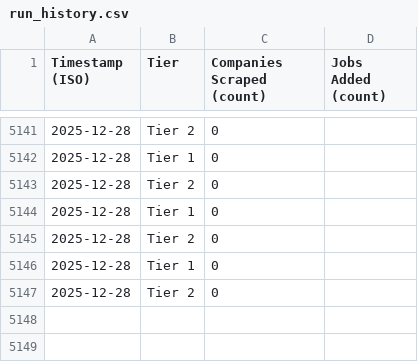
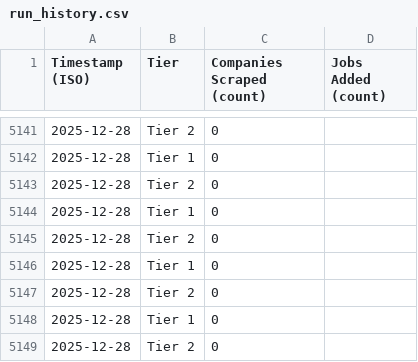
Before and after one commit to njxixi/job-scraping-feeds, a CSV file: data/run_history.csv, drawn as a sheet; only a part is shown, gaps mark what is left out; the diff names each change by its address in the sheet, - before the commit and + after, or states it on an @@ line.

```diff
--- a/data/run_history.csv
+++ b/data/run_history.csv
+row 5148: 2025-12-28 | Tier 1 | 0
+row 5149: 2025-12-28 | Tier 2 | 0
```
Also changed, not shown: data/first_seen.csv.
